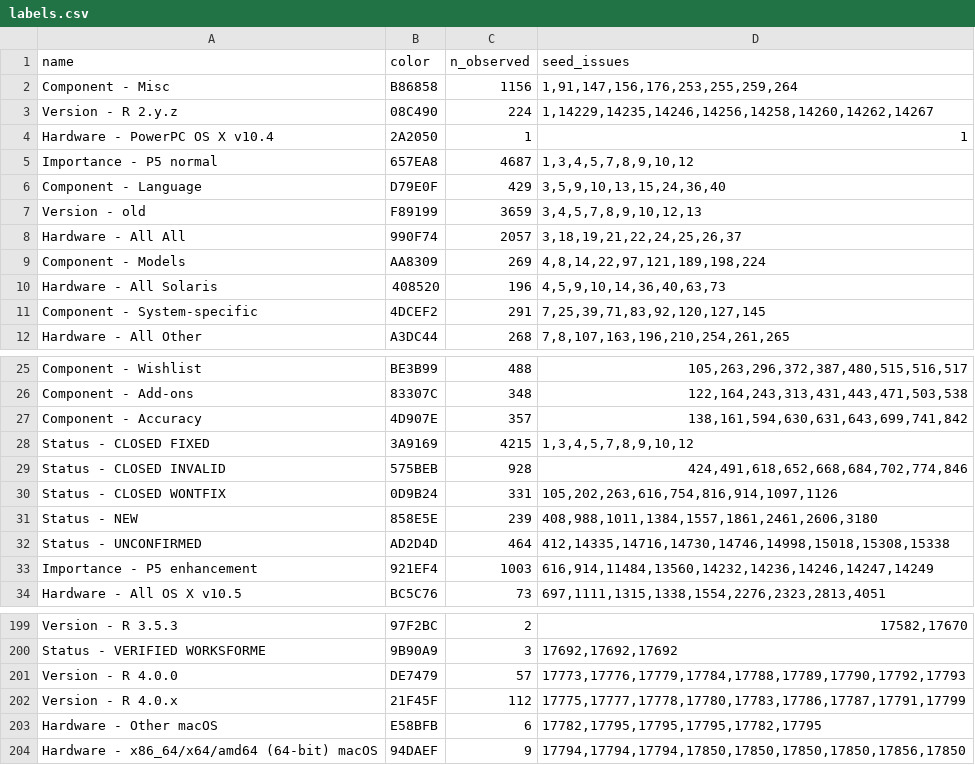
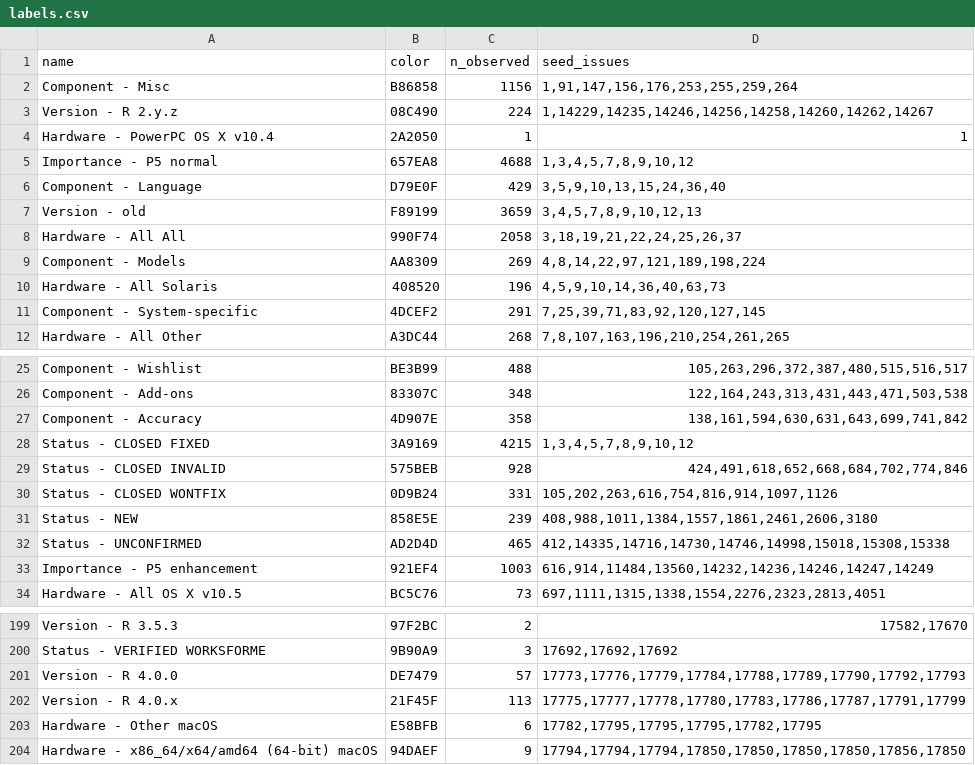
Before and after one commit to MichaelChirico/r-bugs, a CSV file: data/labels.csv, drawn as a sheet; only a part is shown, gaps mark what is left out.

```diff
--- a/data/labels.csv
+++ b/data/labels.csv
@@ -4,6 +4,6 @@ Version - R 2.y.z,08C490,224,"1,14229,14235,14246,14256,14258,14260,14262,14267"
 Hardware - PowerPC OS X v10.4,2A2050,1,1
-Importance - P5 normal,657EA8,4687,"1,3,4,5,7,8,9,10,12"
+Importance - P5 normal,657EA8,4688,"1,3,4,5,7,8,9,10,12"
 Component - Language,D79E0F,429,"3,5,9,10,13,15,24,36,40"
 Version - old,F89199,3659,"3,4,5,7,8,9,10,12,13"
-Hardware - All All,990F74,2057,"3,18,19,21,22,24,25,26,37"
+Hardware - All All,990F74,2058,"3,18,19,21,22,24,25,26,37"
 Component - Models,AA8309,269,"4,8,14,22,97,121,189,198,224"
@@ -26,3 +26,3 @@ Component - Wishlist,BE3B99,488,"105,263,296,372,387,480,515,516,517"
 Component - Add-ons,83307C,348,"122,164,243,313,431,443,471,503,538"
-Component - Accuracy,4D907E,357,"138,161,594,630,631,643,699,741,842"
+Component - Accuracy,4D907E,358,"138,161,594,630,631,643,699,741,842"
 Status - CLOSED FIXED,3A9169,4215,"1,3,4,5,7,8,9,10,12"
@@ -31,3 +31,3 @@ Status - CLOSED WONTFIX,0D9B24,331,"105,202,263,616,754,816,914,1097,1126"
 Status - NEW,858E5E,239,"408,988,1011,1384,1557,1861,2461,2606,3180"
-Status - UNCONFIRMED,AD2D4D,464,"412,14335,14716,14730,14746,14998,15018,15308,15338"
+Status - UNCONFIRMED,AD2D4D,465,"412,14335,14716,14730,14746,14998,15018,15308,15338"
 Importance - P5 enhancement,921EF4,1003,"616,914,11484,13560,14232,14236,14246,14247,14249"
@@ -201,3 +201,3 @@ Status - VERIFIED WORKSFORME,9B90A9,3,"17692,17692,17692"
 Version - R 4.0.0,DE7479,57,"17773,17776,17779,17784,17788,17789,17790,17792,17793"
-Version - R 4.0.x,21F45F,112,"17775,17777,17778,17780,17783,17786,17787,17791,17799"
+Version - R 4.0.x,21F45F,113,"17775,17777,17778,17780,17783,17786,17787,17791,17799"
 Hardware - Other macOS,E58BFB,6,"17782,17795,17795,17795,17782,17795"
```
Also changed, not shown: 1 other file.
